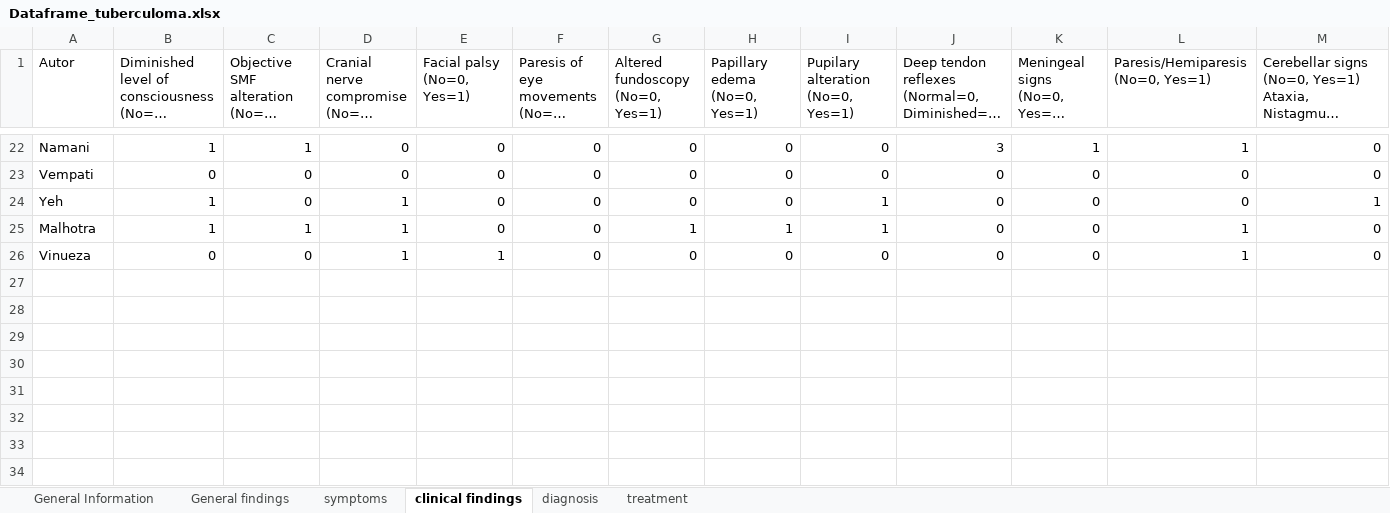
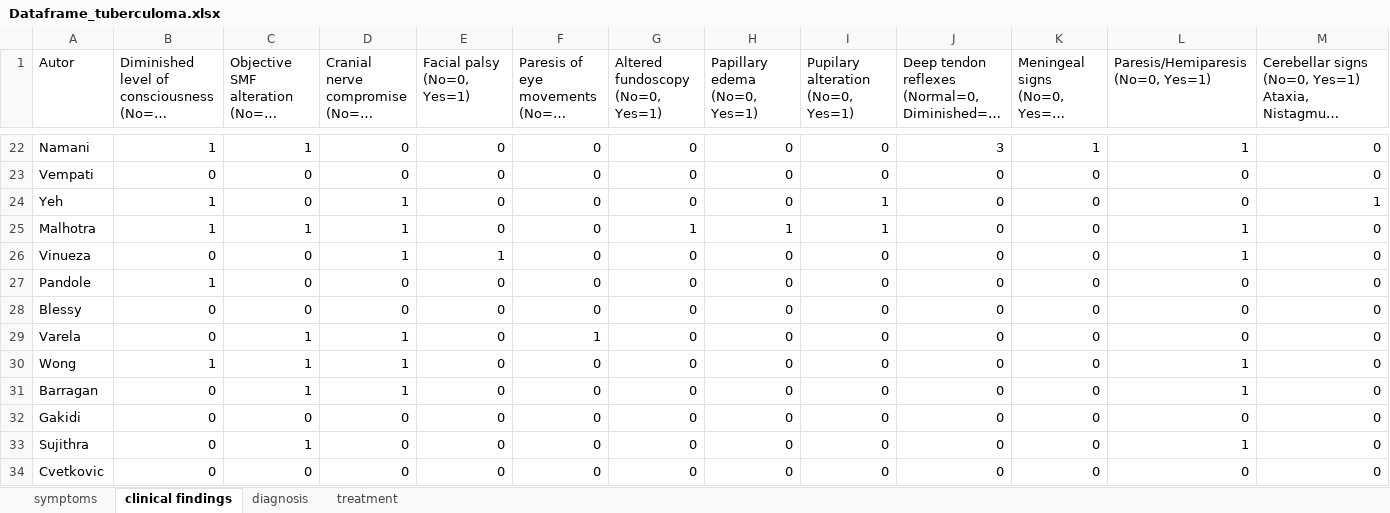
Before and after one commit to derebellon/tuberculoma_data, an Excel workbook: Dataframe_tuberculoma.xlsx, sheet clinical findings, drawn as a sheet; only a part is shown, gaps mark what is left out; long unchanged cells end in …; values as stored, in another font and other column widths than the file's, no cell formats; rows hold the shown columns only; the diff names each change by its address in the sheet, - before the commit and + after, or states it on an @@ line.

```diff
--- a/Dataframe_tuberculoma.xlsx (sheet clinical findings)
+++ b/Dataframe_tuberculoma.xlsx (sheet clinical findings)
-sheet tab: General Information
-sheet tab: General findings
+row 27: Pandole | 1 | 0 | 0 | 0 | 0 | 0 | 0 | 0 | 0 | 0 | 0 | 0
+row 28: Blessy | 0 | 0 | 0 | 0 | 0 | 0 | 0 | 0 | 0 | 0 | 0 | 0
+row 29: Varela | 0 | 1 | 1 | 0 | 1 | 0 | 0 | 0 | 0 | 0 | 0 | 0
+row 30: Wong | 1 | 1 | 1 | 0 | 0 | 0 | 0 | 0 | 0 | 0 | 1 | 0
+row 31: Barragan | 0 | 1 | 1 | 0 | 0 | 0 | 0 | 0 | 0 | 0 | 1 | 0
+row 32: Gakidi | 0 | 0 | 0 | 0 | 0 | 0 | 0 | 0 | 0 | 0 | 0 | 0
+row 33: Sujithra | 0 | 1 | 0 | 0 | 0 | 0 | 0 | 0 | 0 | 0 | 1 | 0
+row 34: Cvetkovic | 0 | 0 | 0 | 0 | 0 | 0 | 0 | 0 | 0 | 0 | 0 | 0
```
Also changed, not shown: sheet diagnosis, sheet symptoms, sheet treatment, cell formats, 1 other file.
